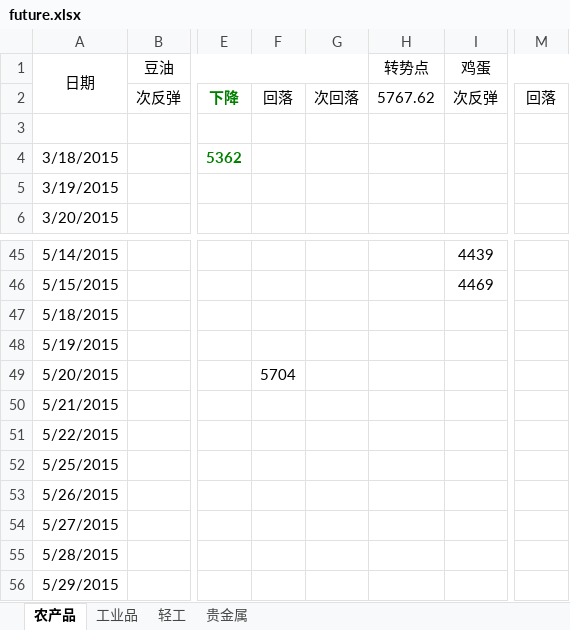
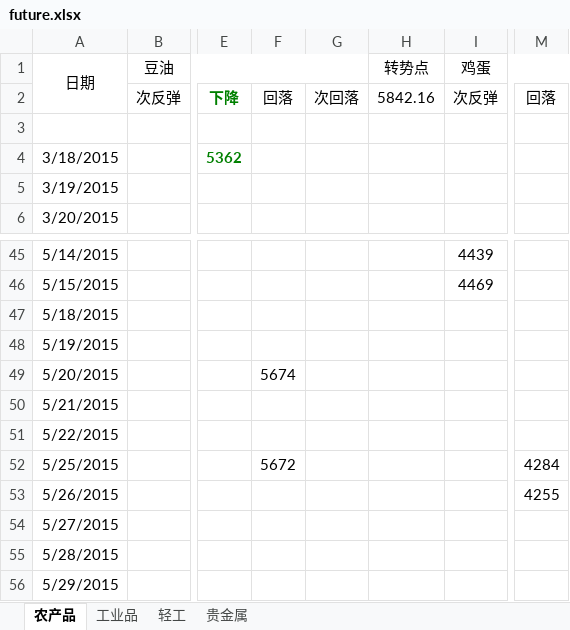
Before and after one commit to foreversand/commodity, an Excel workbook: future.xlsx, sheet 农产品, drawn as a sheet; only a part is shown, gaps mark what is left out; values as stored, in another font and other column widths than the file's, no borders; conditional formats not drawn; the diff names each change by its address in the sheet, - before the commit and + after, or states it on an @@ line.

```diff
--- a/future.xlsx (sheet 农产品)
+++ b/future.xlsx (sheet 农产品)
-H2 (转势点): 5767.62
+H2 (转势点): 5842.16
-F49: 5704
+F49: 5674
-F52: (empty)
+F52: 5672
-M52: (empty)
+M52: 4284
-M53: (empty)
+M53: 4255
```
Also changed, not shown: sheet 工业品, sheet 轻工.
